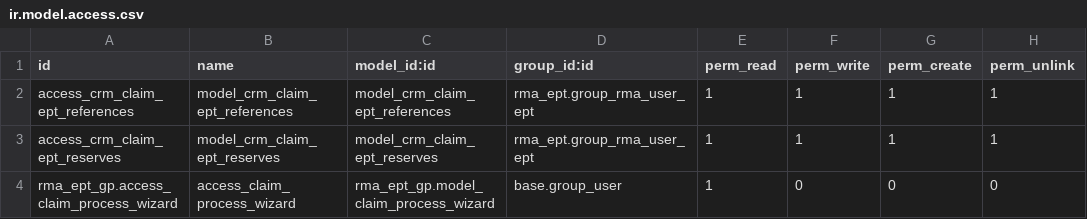
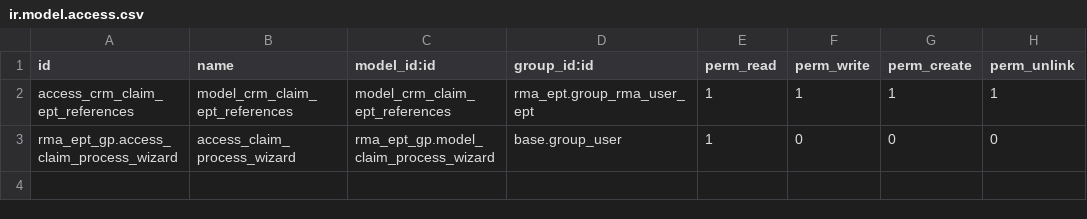
Before and after one commit to jcarmona6/comercializadoradememoria, a CSV file: rma_ept_gp/security/ir.model.access.csv, drawn as a sheet; the diff names each change by its address in the sheet, - before the commit and + after, or states it on an @@ line.

Commit message:
Cambios

```diff
--- a/rma_ept_gp/security/ir.model.access.csv
+++ b/rma_ept_gp/security/ir.model.access.csv
-row 3: access_crm_claim_ept_reserves | model_crm_claim_ept_reserves | model_crm_claim_ept_reserves | rma_ept.group_rma_user_ept | 1 | 1 | 1 | 1
```
